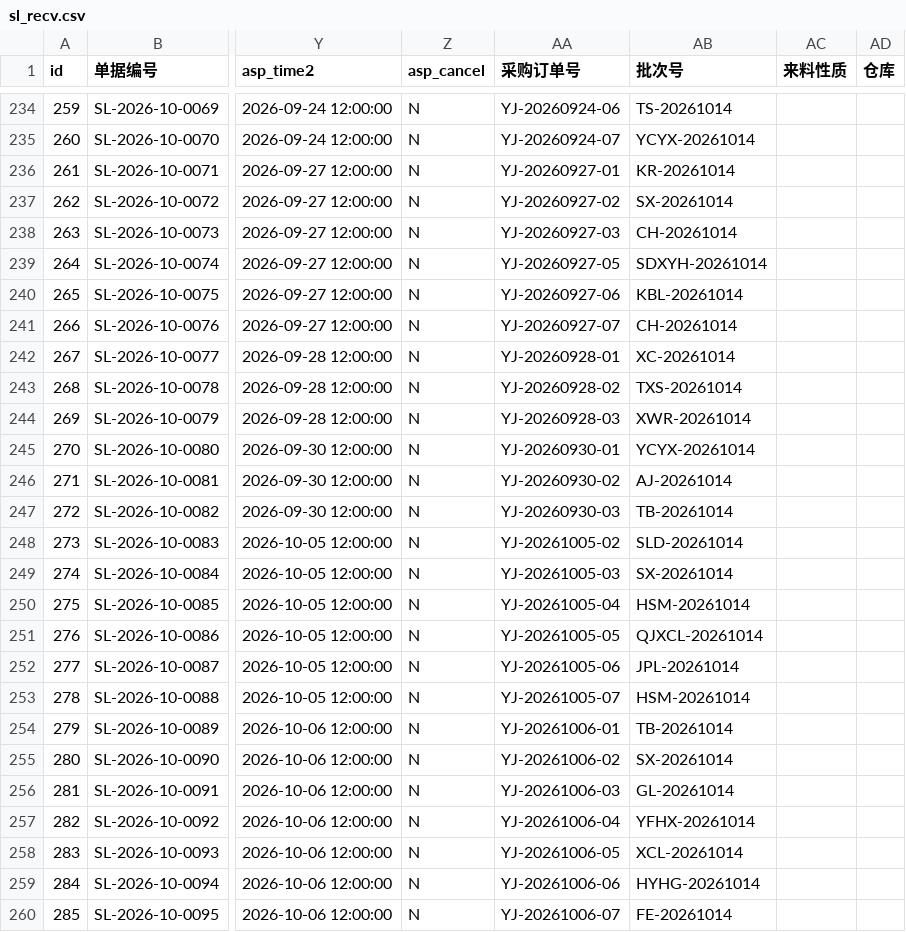
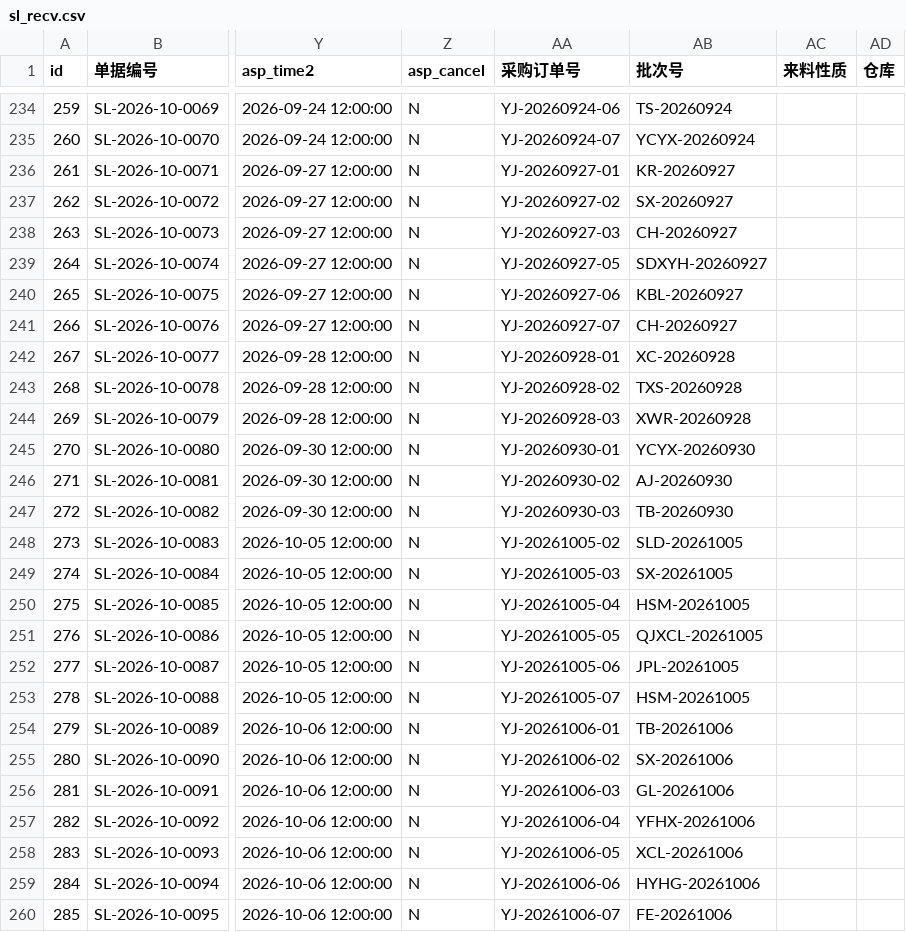
Before and after one commit to MyPanda-Hash/YINJIA, a CSV file: tools/archive/_dump-out/kingdee-data-1014/sl_recv.csv, drawn as a sheet; only a part is shown, gaps mark what is left out; the diff covers the shown part only; the diff names each change by its address in the sheet, - before the commit and + after, or states it on an @@ line.

```diff
--- a/tools/archive/_dump-out/kingdee-data-1014/sl_recv.csv
+++ b/tools/archive/_dump-out/kingdee-data-1014/sl_recv.csv
-AB234 (批次号): TS-20261014
+AB234 (批次号): TS-20260924
-AB235 (批次号): YCYX-20261014
+AB235 (批次号): YCYX-20260924
-AB236 (批次号): KR-20261014
+AB236 (批次号): KR-20260927
-AB237 (批次号): SX-20261014
+AB237 (批次号): SX-20260927
-AB238 (批次号): CH-20261014
+AB238 (批次号): CH-20260927
-AB239 (批次号): SDXYH-20261014
+AB239 (批次号): SDXYH-20260927
-AB240 (批次号): KBL-20261014
+AB240 (批次号): KBL-20260927
-AB241 (批次号): CH-20261014
+AB241 (批次号): CH-20260927
-AB242 (批次号): XC-20261014
+AB242 (批次号): XC-20260928
-AB243 (批次号): TXS-20261014
+AB243 (批次号): TXS-20260928
-AB244 (批次号): XWR-20261014
+AB244 (批次号): XWR-20260928
-AB245 (批次号): YCYX-20261014
+AB245 (批次号): YCYX-20260930
-AB246 (批次号): AJ-20261014
+AB246 (批次号): AJ-20260930
-AB247 (批次号): TB-20261014
+AB247 (批次号): TB-20260930
-AB248 (批次号): SLD-20261014
+AB248 (批次号): SLD-20261005
-AB249 (批次号): SX-20261014
+AB249 (批次号): SX-20261005
-AB250 (批次号): HSM-20261014
+AB250 (批次号): HSM-20261005
-AB251 (批次号): QJXCL-20261014
+AB251 (批次号): QJXCL-20261005
-AB252 (批次号): JPL-20261014
+AB252 (批次号): JPL-20261005
-AB253 (批次号): HSM-20261014
+AB253 (批次号): HSM-20261005
-AB254 (批次号): TB-20261014
+AB254 (批次号): TB-20261006
-AB255 (批次号): SX-20261014
+AB255 (批次号): SX-20261006
-AB256 (批次号): GL-20261014
+AB256 (批次号): GL-20261006
-AB257 (批次号): YFHX-20261014
+AB257 (批次号): YFHX-20261006
-AB258 (批次号): XCL-20261014
+AB258 (批次号): XCL-20261006
-AB259 (批次号): HYHG-20261014
+AB259 (批次号): HYHG-20261006
-AB260 (批次号): FE-20261014
+AB260 (批次号): FE-20261006
```
Also changed, not shown: 88 edited cells elsewhere in this file, tools/archive/_dump-out/kingdee-data-1014/qc_insp.csv, tools/archive/_dump-out/kingdee-data-1014/sl_recv_detail.csv, 3 other files.
